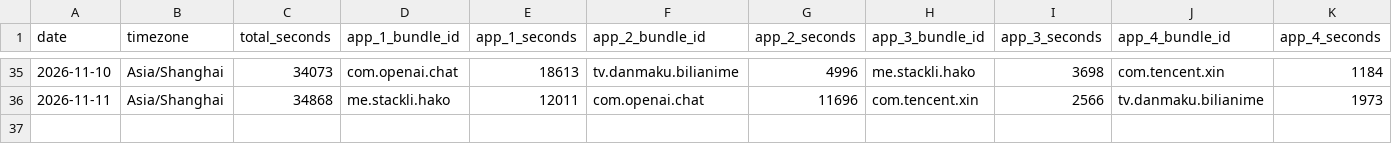
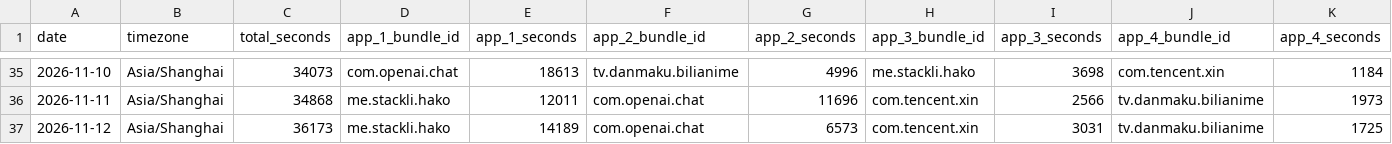
Before and after one commit to stacklix/storage, a CSV file: data/screen-time/2026.csv, drawn as a sheet; only a part is shown, gaps mark what is left out; rows hold the shown columns only; the diff names each change by its address in the sheet, - before the commit and + after, or states it on an @@ line.

Commit message:
Update screen-time: 2026-11-12
Add missing dates: 2026-11-12

```diff
--- a/data/screen-time/2026.csv
+++ b/data/screen-time/2026.csv
+row 37: 2026-11-12 | Asia/Shanghai | 36173 | me.stackli.hako | 14189 | com.openai.chat | 6573 | com.tencent.xin | 3031 | tv.danmaku.bilianime | 1725
```
